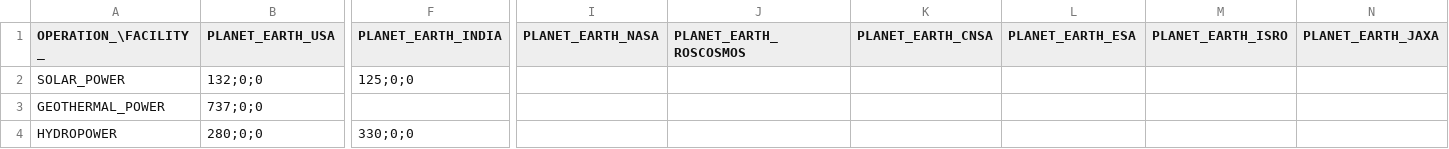
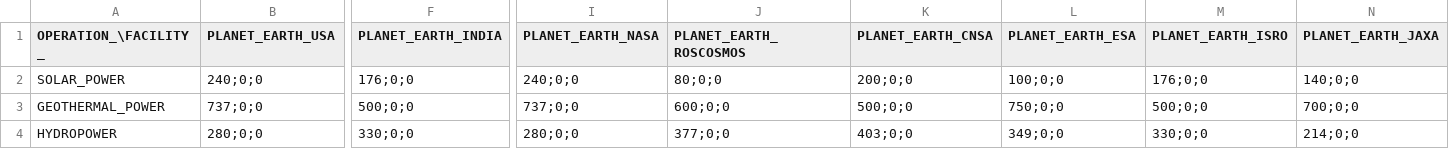
Before and after one commit to t2civ/astropolis_research, a TSV file: tables/facilities_operations.tsv, drawn as a sheet; only a part is shown, gaps mark what is left out; the diff covers the shown part only; the diff names each change by its address in the sheet, - before the commit and + after, or states it on an @@ line.

Commit message:
Update `rate_ppt` schema definition and table values

```diff
--- a/tables/facilities_operations.tsv
+++ b/tables/facilities_operations.tsv
-B2 (PLANET_EARTH_USA): 132;0;0
+B2 (PLANET_EARTH_USA): 240;0;0
-F2 (PLANET_EARTH_INDIA): 125;0;0
+F2 (PLANET_EARTH_INDIA): 176;0;0
-I2 (PLANET_EARTH_NASA): (empty)
+I2 (PLANET_EARTH_NASA): 240;0;0
-J2 (PLANET_EARTH_ROSCOSMOS): (empty)
+J2 (PLANET_EARTH_ROSCOSMOS): 80;0;0
-K2 (PLANET_EARTH_CNSA): (empty)
+K2 (PLANET_EARTH_CNSA): 200;0;0
-L2 (PLANET_EARTH_ESA): (empty)
+L2 (PLANET_EARTH_ESA): 100;0;0
-M2 (PLANET_EARTH_ISRO): (empty)
+M2 (PLANET_EARTH_ISRO): 176;0;0
-N2 (PLANET_EARTH_JAXA): (empty)
+N2 (PLANET_EARTH_JAXA): 140;0;0
-F3 (PLANET_EARTH_INDIA): (empty)
+F3 (PLANET_EARTH_INDIA): 500;0;0
-I3 (PLANET_EARTH_NASA): (empty)
+I3 (PLANET_EARTH_NASA): 737;0;0
-J3 (PLANET_EARTH_ROSCOSMOS): (empty)
+J3 (PLANET_EARTH_ROSCOSMOS): 600;0;0
-K3 (PLANET_EARTH_CNSA): (empty)
+K3 (PLANET_EARTH_CNSA): 500;0;0
-L3 (PLANET_EARTH_ESA): (empty)
+L3 (PLANET_EARTH_ESA): 750;0;0
-M3 (PLANET_EARTH_ISRO): (empty)
+M3 (PLANET_EARTH_ISRO): 500;0;0
-N3 (PLANET_EARTH_JAXA): (empty)
+N3 (PLANET_EARTH_JAXA): 700;0;0
-I4 (PLANET_EARTH_NASA): (empty)
+I4 (PLANET_EARTH_NASA): 280;0;0
-J4 (PLANET_EARTH_ROSCOSMOS): (empty)
+J4 (PLANET_EARTH_ROSCOSMOS): 377;0;0
-K4 (PLANET_EARTH_CNSA): (empty)
+K4 (PLANET_EARTH_CNSA): 403;0;0
-L4 (PLANET_EARTH_ESA): (empty)
+L4 (PLANET_EARTH_ESA): 349;0;0
-M4 (PLANET_EARTH_ISRO): (empty)
+M4 (PLANET_EARTH_ISRO): 330;0;0
-N4 (PLANET_EARTH_JAXA): (empty)
+N4 (PLANET_EARTH_JAXA): 214;0;0
```
Also changed, not shown: 24 edited cells elsewhere in this file, 1 other file.
